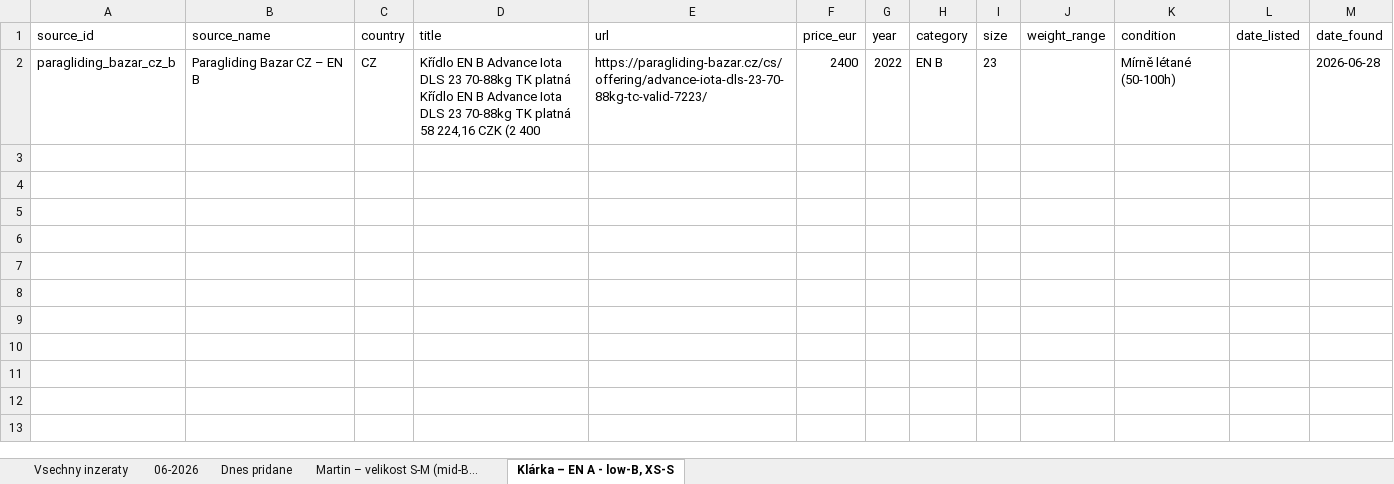
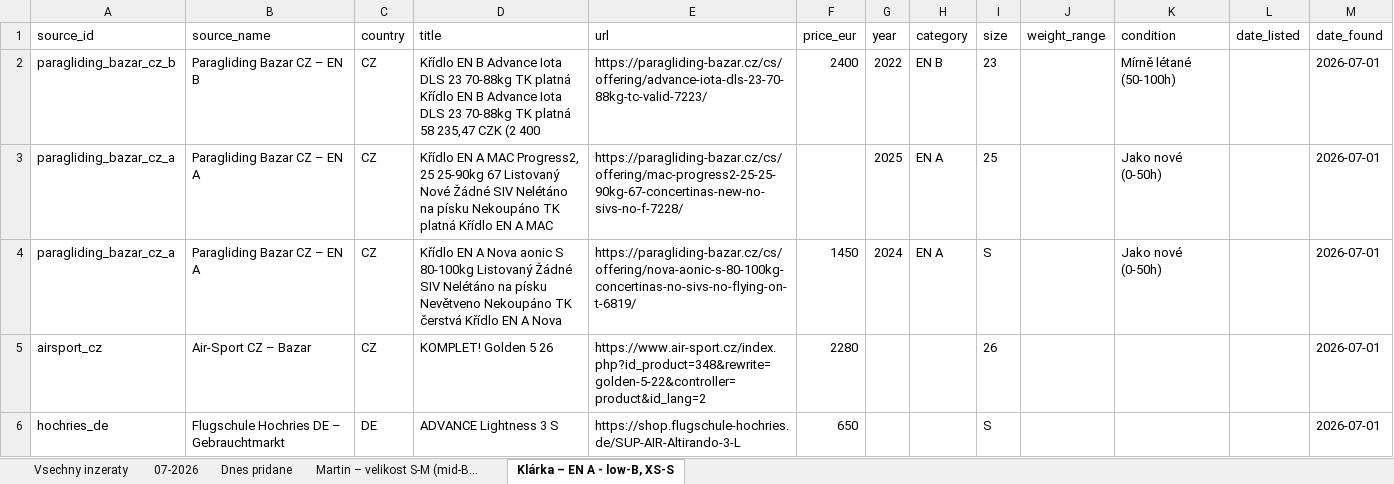
Before and after one commit to zimmema3/paragliding, an Excel workbook: data/bazar_watcher/listings.xlsx, sheet Klárka – EN A - low-B, XS-S, drawn as a sheet; values as stored, in another font and other column widths than the file's, no borders; the diff names each change by its address in the sheet, - before the commit and + after, or states it on an @@ line.

```diff
--- a/data/bazar_watcher/listings.xlsx (sheet Klárka – EN A - low-B, XS-S)
+++ b/data/bazar_watcher/listings.xlsx (sheet Klárka – EN A - low-B, XS-S)
-sheet tab: 06-2026
+sheet tab: 07-2026
-D2 (title): …platná 58 224,16 CZK (2…
+D2 (title): …platná 58 235,47 CZK (2…
-M2 (date_found): 2026-06-28
+M2 (date_found): 2026-07-01
+row 3: paragliding_bazar_cz_a | Paragliding Bazar CZ – EN A | CZ | Křídlo EN A MAC Progress2, 25 25-90kg 67 Listovaný Nové Žádné SIV Nelétáno na písku Nekoupáno TK platná Křídlo EN A MAC | https://paragliding-bazar.cz/cs/offering/mac-progress2-25-25-90kg-67-concertinas-new-no-sivs-no-f-7228/ |  | 2025 | EN A | 25 |  | Jako nové (0-50h) |  | 2026-07-01
+row 4: paragliding_bazar_cz_a | Paragliding Bazar CZ – EN A | CZ | Křídlo EN A Nova aonic S 80-100kg Listovaný Žádné SIV Nelétáno na písku Nevětveno Nekoupáno TK čerstvá Křídlo EN A Nova | https://paragliding-bazar.cz/cs/offering/nova-aonic-s-80-100kg-concertinas-no-sivs-no-flying-on-t-6819/ | 1450 | 2024 | EN A | S |  | Jako nové (0-50h) |  | 2026-07-01
+row 5: airsport_cz | Air-Sport CZ – Bazar | CZ | KOMPLET! Golden 5 26 | https://www.air-sport.cz/index.php?id_product=348&rewrite=golden-5-22&controller=product&id_lang=2 | 2280 |  |  | 26 |  |  |  | 2026-07-01
+row 6: hochries_de | Flugschule Hochries DE – Gebrauchtmarkt | DE | ADVANCE Lightness 3 S | https://shop.flugschule-hochries.de/SUP-AIR-Altirando-3-L | 650 |  |  | S |  |  |  | 2026-07-01
```
Also changed, not shown: sheet 07-2026, sheet Vsechny inzeraty, sheet Dnes pridane, sheet Martin – velikost S-M (mid-B..., 1 other file.
